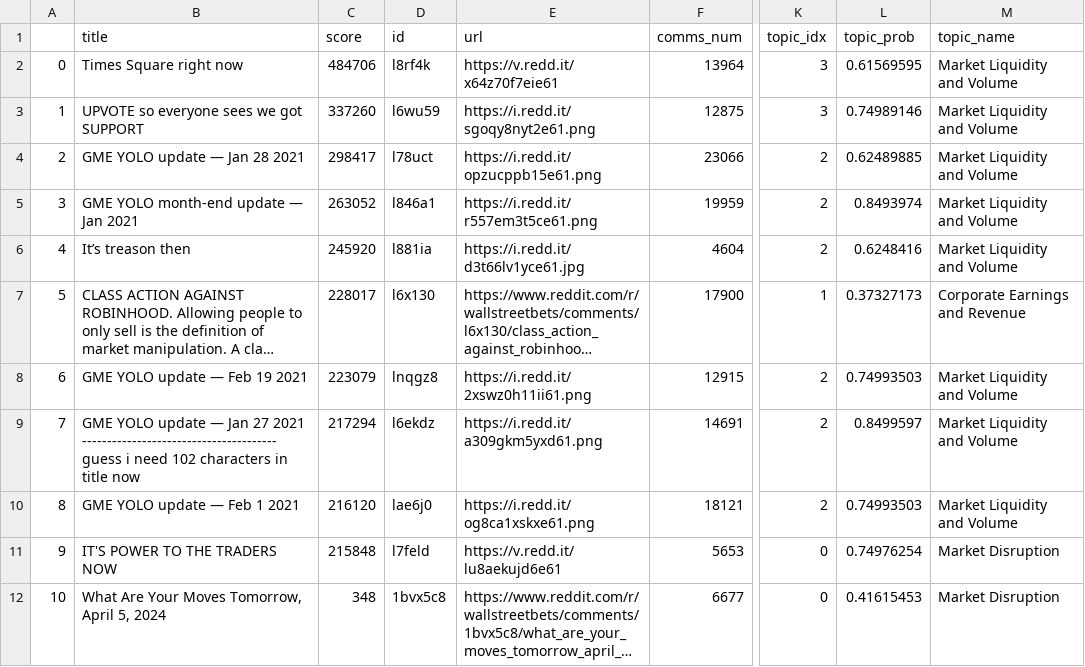
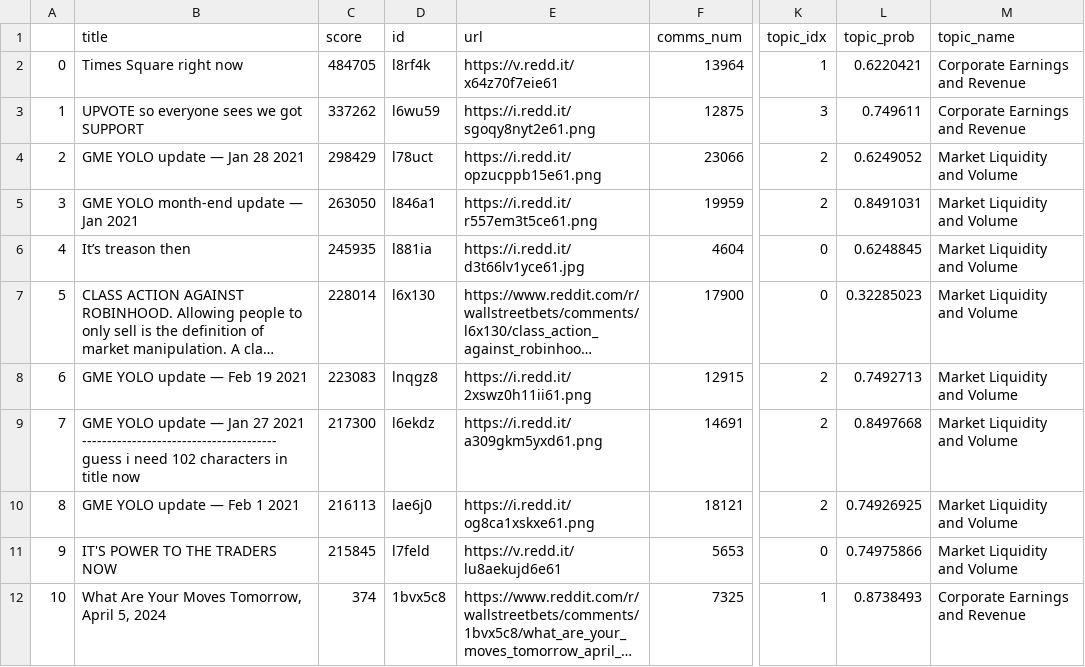
Before and after one commit to JairParra/WallstreetbetsGenNLP, a CSV file: data_clean/wsb_clean.csv, drawn as a sheet; only a part is shown, gaps mark what is left out; long unchanged cells end in …; the diff covers the shown part only; the diff names each change by its address in the sheet, - before the commit and + after, or states it on an @@ line.

```diff
--- a/data_clean/wsb_clean.csv
+++ b/data_clean/wsb_clean.csv
-C2 (score): 484706
+C2 (score): 484705
-K2 (topic_idx): 3
+K2 (topic_idx): 1
-L2 (topic_prob): 0.61569595
+L2 (topic_prob): 0.6220421
-M2:M3 (topic_name): Market Liquidity and Volume
+M2:M3 (topic_name): Corporate Earnings and Revenue
-C3 (score): 337260
+C3 (score): 337262
-L3 (topic_prob): 0.74989146
+L3 (topic_prob): 0.749611
-C4 (score): 298417
+C4 (score): 298429
-L4 (topic_prob): 0.62489885
+L4 (topic_prob): 0.6249052
-C5 (score): 263052
+C5 (score): 263050
-L5 (topic_prob): 0.8493974
+L5 (topic_prob): 0.8491031
-C6 (score): 245920
+C6 (score): 245935
-K6 (topic_idx): 2
+K6 (topic_idx): 0
-L6 (topic_prob): 0.6248416
+L6 (topic_prob): 0.6248845
-C7 (score): 228017
+C7 (score): 228014
-K7 (topic_idx): 1
+K7 (topic_idx): 0
-L7 (topic_prob): 0.37327173
+L7 (topic_prob): 0.32285023
-M7 (topic_name): Corporate Earnings and Revenue
+M7 (topic_name): Market Liquidity and Volume
-C8 (score): 223079
+C8 (score): 223083
-L8 (topic_prob): 0.74993503
+L8 (topic_prob): 0.7492713
-C9 (score): 217294
+C9 (score): 217300
-L9 (topic_prob): 0.8499597
+L9 (topic_prob): 0.8497668
-C10 (score): 216120
+C10 (score): 216113
-L10 (topic_prob): 0.74993503
+L10 (topic_prob): 0.74926925
-C11 (score): 215848
+C11 (score): 215845
-L11 (topic_prob): 0.74976254
+L11 (topic_prob): 0.74975866
-M11 (topic_name): Market Disruption
+M11 (topic_name): Market Liquidity and Volume
-C12 (score): 348
+C12 (score): 374
-F12 (comms_num): 6677
+F12 (comms_num): 7325
-K12 (topic_idx): 0
+K12 (topic_idx): 1
-L12 (topic_prob): 0.41615453
+L12 (topic_prob): 0.8738493
-M12 (topic_name): Market Disruption
+M12 (topic_name): Corporate Earnings and Revenue
```
Also changed, not shown: 142 edited cells elsewhere in this file, data_temp/reddit.csv, 2 other files.
